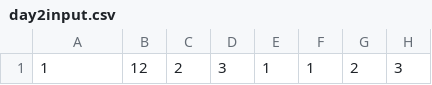
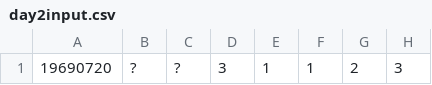
Before and after one commit to nyahehnagi/adventofcode2019, a CSV file: AoC-day1/src/main/resources/day2input.csv, drawn as a sheet; only a part is shown; the diff names each change by its address in the sheet, - before the commit and + after, or states it on an @@ line.

```diff
--- a/AoC-day1/src/main/resources/day2input.csv
+++ b/AoC-day1/src/main/resources/day2input.csv
-A1: 1
+A1: 19690720
-B1: 12
+B1: ?
-C1: 2
+C1: ?
```
Also changed, not shown: 21 other files.
